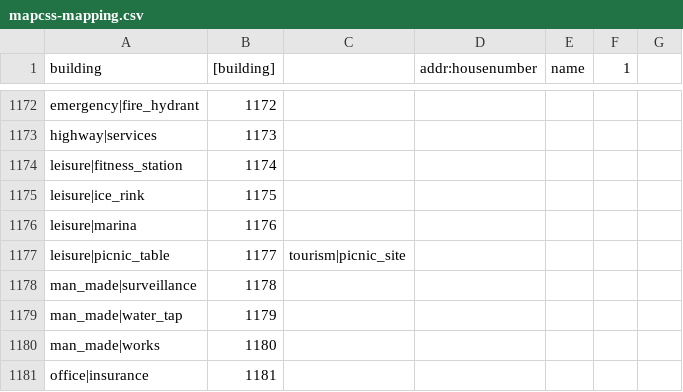
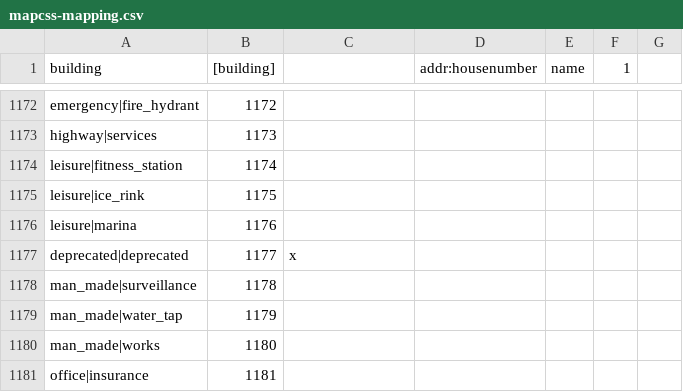
Before and after one commit to mapsme/omim, a CSV file: data/mapcss-mapping.csv, drawn as a sheet; only a part is shown, gaps mark what is left out.

Commit message:
[mapcss] Deprecate type replaced by tourism|picnic_site (index 159).

```diff
--- a/data/mapcss-mapping.csv
+++ b/data/mapcss-mapping.csv
@@ -1176,3 +1176,3 @@ leisure|ice_rink;1175;
 leisure|marina;1176;
-leisure|picnic_table;1177;tourism|picnic_site
+deprecated|deprecated;1177;x
 man_made|surveillance;1178;
```
